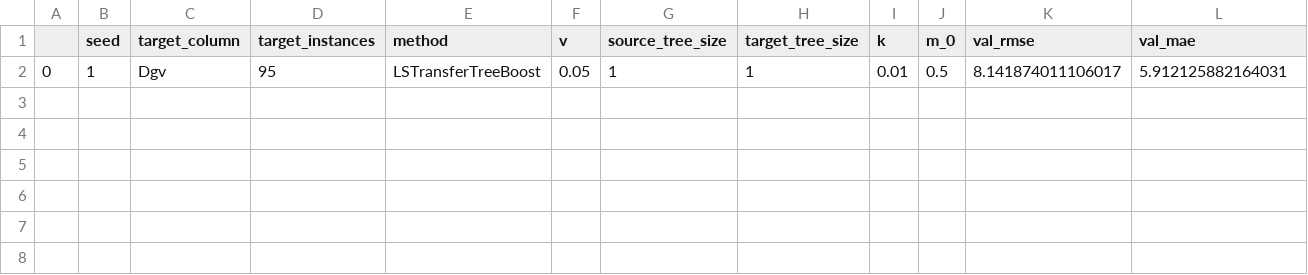
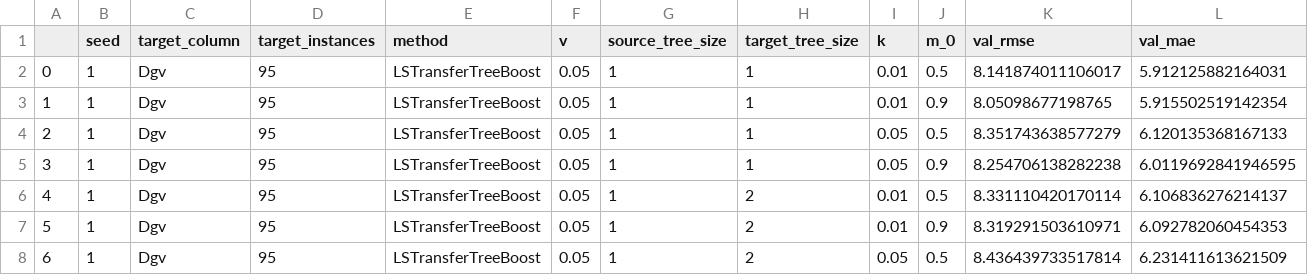
Before and after one commit to DageBjorne/transfertreeboost, a CSV file: experiments/results/LSTransferTreeBoost_ablation_rs_1.csv, drawn as a sheet; only a part is shown; rows hold the shown columns only; the diff names each change by its address in the sheet, - before the commit and + after, or states it on an @@ line.

```diff
--- a/experiments/results/LSTransferTreeBoost_ablation_rs_1.csv
+++ b/experiments/results/LSTransferTreeBoost_ablation_rs_1.csv
+row 3: 1 | 1 | Dgv | 95 | LSTransferTreeBoost | 0.05 | 1 | 1 | 0.01 | 0.9 | 8.05098677198765 | 5.915502519142354
+row 4: 2 | 1 | Dgv | 95 | LSTransferTreeBoost | 0.05 | 1 | 1 | 0.05 | 0.5 | 8.351743638577279 | 6.120135368167133
+row 5: 3 | 1 | Dgv | 95 | LSTransferTreeBoost | 0.05 | 1 | 1 | 0.05 | 0.9 | 8.254706138282238 | 6.0119692841946595
+row 6: 4 | 1 | Dgv | 95 | LSTransferTreeBoost | 0.05 | 1 | 2 | 0.01 | 0.5 | 8.331110420170114 | 6.106836276214137
+row 7: 5 | 1 | Dgv | 95 | LSTransferTreeBoost | 0.05 | 1 | 2 | 0.01 | 0.9 | 8.319291503610971 | 6.092782060454353
+row 8: 6 | 1 | Dgv | 95 | LSTransferTreeBoost | 0.05 | 1 | 2 | 0.05 | 0.5 | 8.436439733517814 | 6.231411613621509
```
Also changed, not shown: 4 other files.
